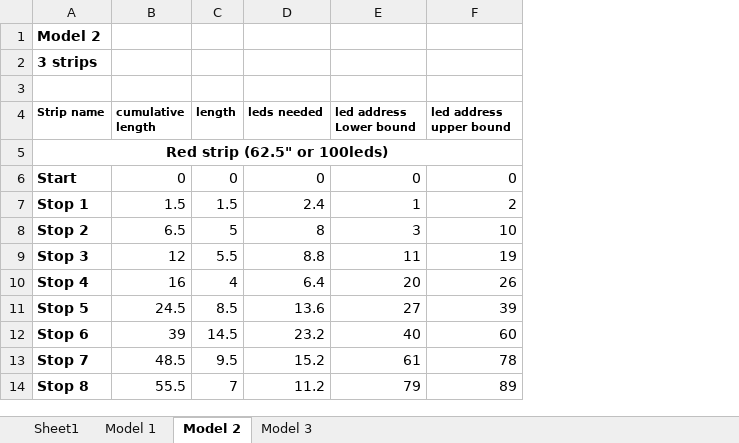
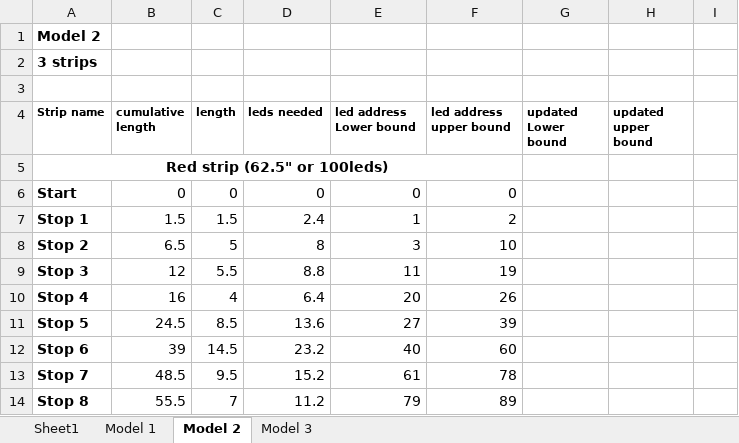
Before and after one commit to AlAminAshik/Surveillance-movement-in-urban-area-using-addressable-led-project-for-arch-dept, an Excel workbook: notes and calculator.xlsx, sheet Model 2, drawn as a sheet; only a part is shown; values as stored, in another font and other column widths than the file's, no borders; the diff names each change by its address in the sheet, - before the commit and + after, or states it on an @@ line.

Commit message:
model 2 complete

```diff
--- a/notes and calculator.xlsx (sheet Model 2)
+++ b/notes and calculator.xlsx (sheet Model 2)
+column G (updated Lower bound), empty
+column H (updated upper bound), empty
+column I, empty
```
Also changed, not shown: sheet Model 3, 3 other files.
